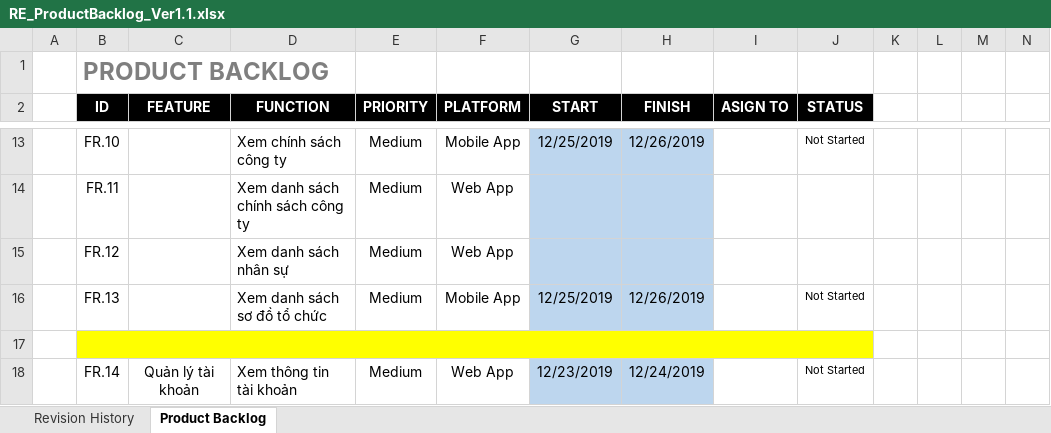
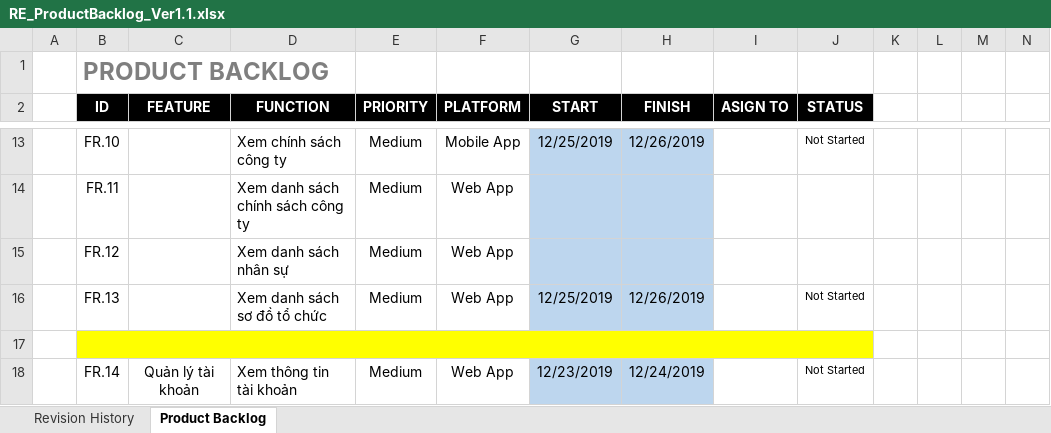
Before and after one commit to DamianHuynh/Capstone-Project, an Excel workbook: Improgress/2. Artifact and Deliverable/Requirement/ProductBacklog/RE_ProductBacklog_Ver1.1.xlsx, sheet Product Backlog, drawn as a sheet; only a part is shown, gaps mark what is left out; values as stored, in another font and other column widths than the file's, no borders; conditional formats not drawn; the diff names each change by its address in the sheet, - before the commit and + after, or states it on an @@ line.

Commit message:
Update RE_ProductBacklog_Ver1.1.xlsx

```diff
--- a/Improgress/2. Artifact and Deliverable/Requirement/ProductBacklog/RE_ProductBacklog_Ver1.1.xlsx (sheet Product Backlog)
+++ b/Improgress/2. Artifact and Deliverable/Requirement/ProductBacklog/RE_ProductBacklog_Ver1.1.xlsx (sheet Product Backlog)
-F16 (PLATFORM): Mobile App
+F16 (PLATFORM): Web App
```
